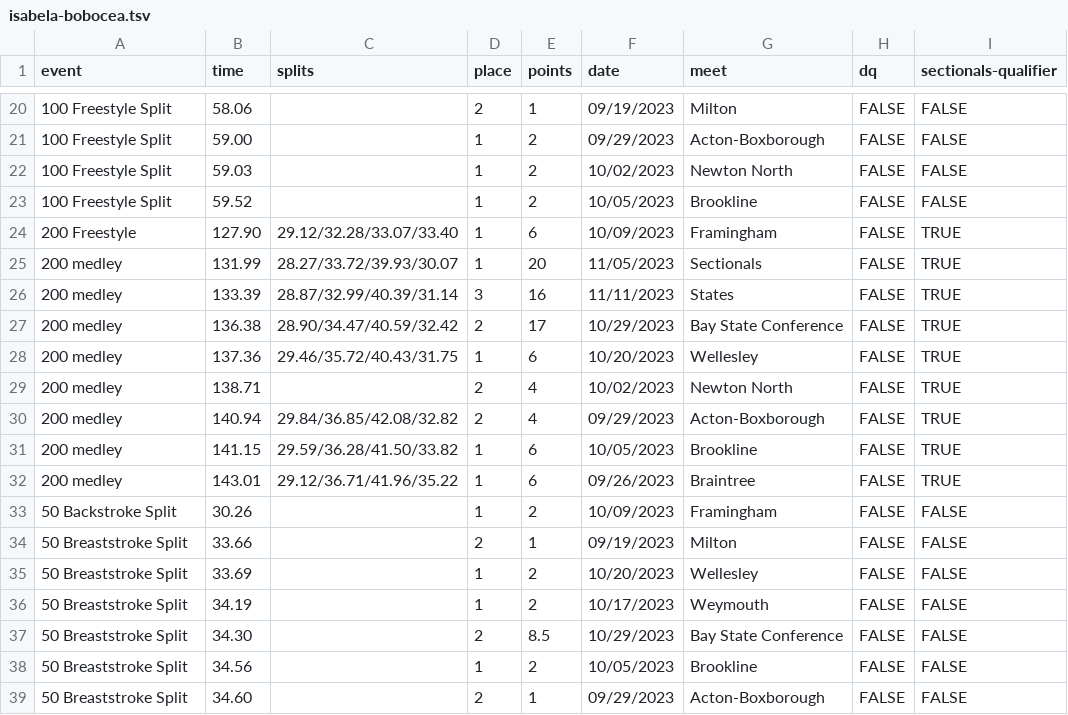
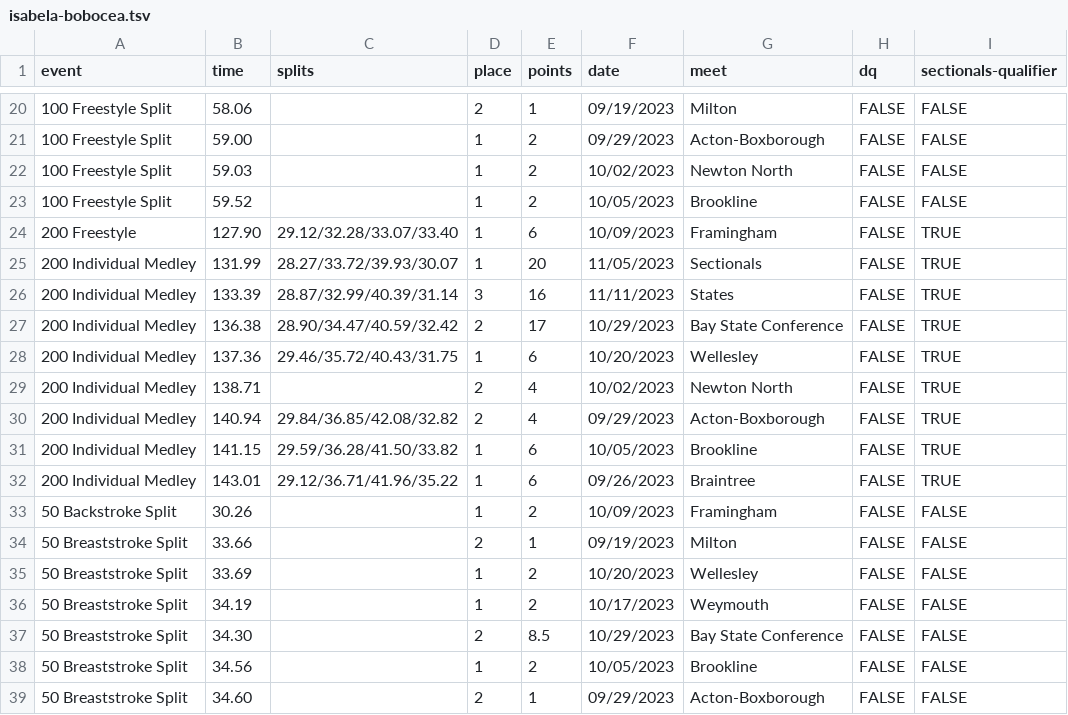
Before and after one commit to needhamswive/needhamswive.github.io, a TSV file: _data/high-school/girls/graduates/2024/swims/isabela-bobocea.tsv, drawn as a sheet; only a part is shown, gaps mark what is left out; the diff names each change by its address in the sheet, - before the commit and + after, or states it on an @@ line.

Commit message:
Fix individual medley

```diff
--- a/_data/high-school/girls/graduates/2024/swims/isabela-bobocea.tsv
+++ b/_data/high-school/girls/graduates/2024/swims/isabela-bobocea.tsv
-A25:A32 (event): 200 medley
+A25:A32 (event): 200 Individual Medley
```
Also changed, not shown: _data/high-school/girls/graduates/2024/swims/chloe-wukitch.tsv.
